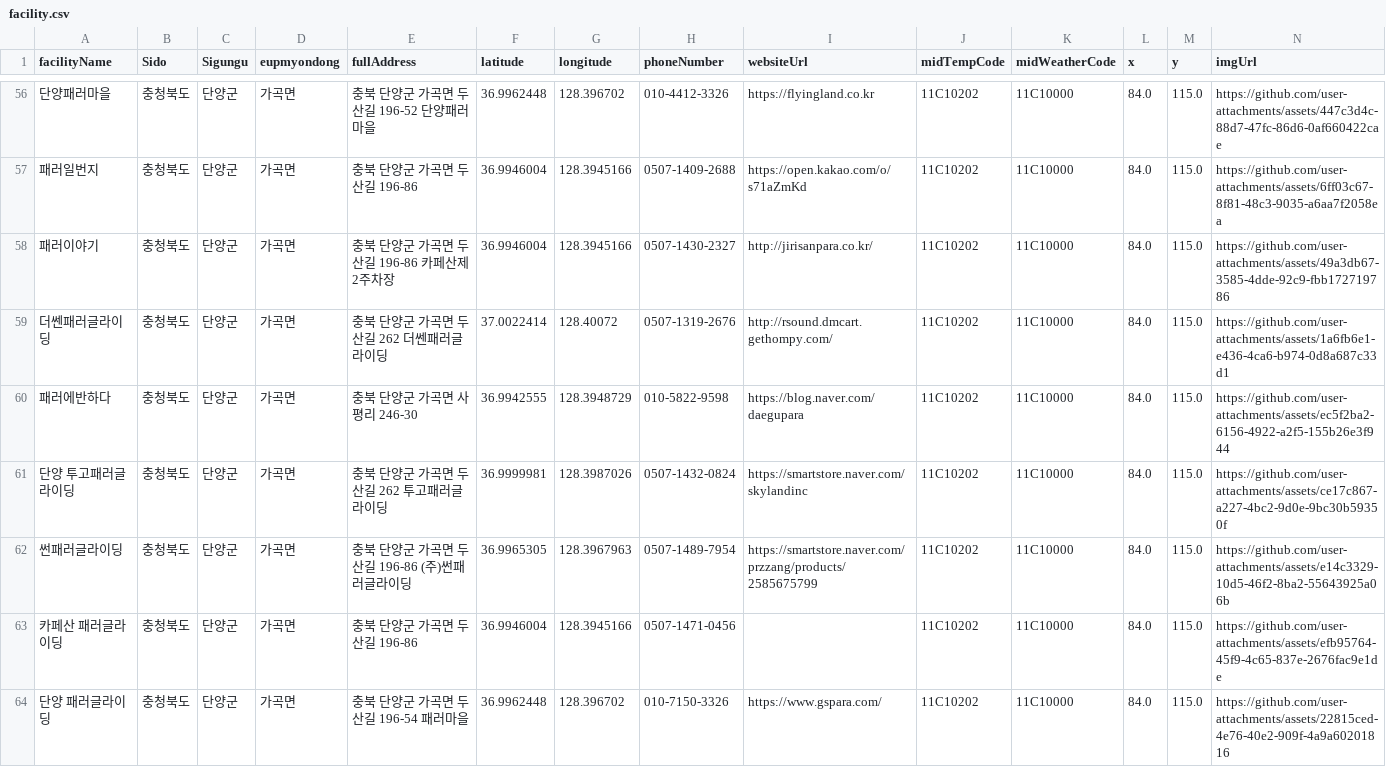
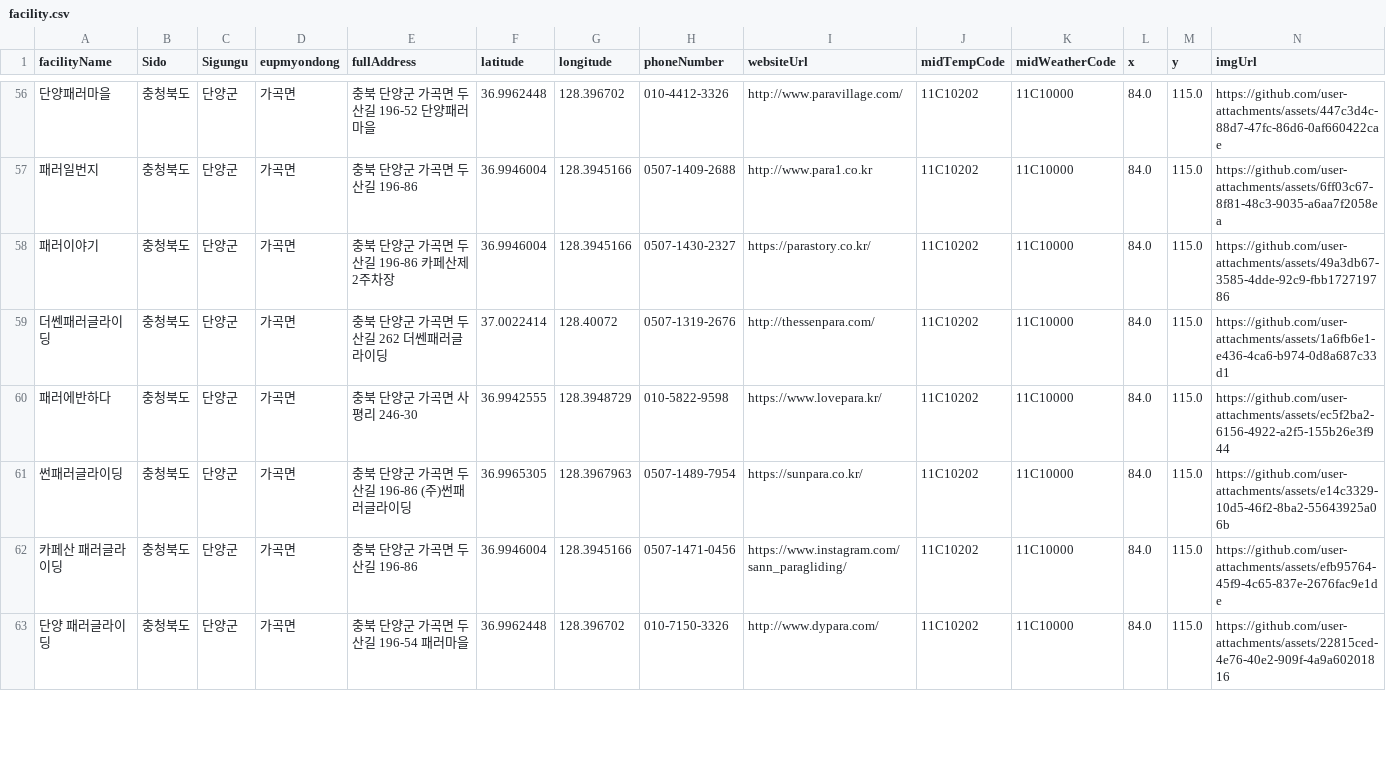
Before and after one commit to SQUAD-FLY-ON/backend, a CSV file: src/main/resources/data/facility.csv, drawn as a sheet; only a part is shown, gaps mark what is left out; the diff covers the shown part only.

```diff
--- a/src/main/resources/data/facility.csv
+++ b/src/main/resources/data/facility.csv
@@ -56,9 +56,8 @@ facilityName,Sido,Sigungu,eupmyondong,fullAddress,latitude,longitude,phoneNumber
-단양패러마을,충청북도,단양군,가곡면,충북 단양군 가곡면 두산길 196-52 단양패러마을,36.9962448,128.396702,010-4412-3326,https://flyingland.co.kr,11C10202,11C10000,84.0,115.0,https://github.com/user-attachments/assets/447c3d4c-88d7-47fc-86d6-0af660422cae
-패러일번지,충청북도,단양군,가곡면,충북 단양군 가곡면 두산길 196-86,36.9946004,128.3945166,0507-1409-2688,https://open.kakao.com/o/s71aZmKd,11C10202,11C10000,84.0,115.0,https://github.com/user-attachments/assets/6ff03c67-8f81-48c3-9035-a6aa7f2058ea
-패러이야기,충청북도,단양군,가곡면,충북 단양군 가곡면 두산길 196-86 카페산제2주차장,36.9946004,128.3945166,0507-1430-2327,http://jirisanpara.co.kr/,11C10202,11C10000,84.0,115.0,https://github.com/user-attachments/assets/49a3db67-3585-4dde-92c9-fbb172719786
-더쎈패러글라이딩,충청북도,단양군,가곡면,충북 단양군 가곡면 두산길 262 더쎈패러글라이딩,37.0022414,128.40072,0507-1319-2676,http://rsound.dmcart.gethompy.com/,11C10202,11C10000,84.0,115.0,https://github.com/user-attachments/assets/1a6fb6e1-e436-4ca6-b974-0d8a687c33d1
-패러에반하다,충청북도,단양군,가곡면,충북 단양군 가곡면 사평리 246-30,36.9942555,128.3948729,010-5822-9598,https://blog.naver.com/daegupara,11C10202,11C10000,84.0,115.0,https://github.com/user-attachments/assets/ec5f2ba2-6156-4922-a2f5-155b26e3f944
-단양 투고패러글라이딩,충청북도,단양군,가곡면,충북 단양군 가곡면 두산길 262 투고패러글라이딩,36.9999981,128.3987026,0507-1432-0824,https://smartstore.naver.com/skylandinc,11C10202,11C10000,84.0,115.0,https://github.com/user-attachments/assets/ce17c867-a227-4bc2-9d0e-9bc30b59350f
-썬패러글라이딩,충청북도,단양군,가곡면,충북 단양군 가곡면 두산길 196-86 (주)썬패러글라이딩,36.9965305,128.3967963,0507-1489-7954,https://smartstore.naver.com/przzang/products/2585675799,11C10202,11C10000,84.0,115.0,https://github.com/user-attachments/assets/e14c3329-10d5-46f2-8ba2-55643925a06b
-카페산 패러글라이딩,충청북도,단양군,가곡면,충북 단양군 가곡면 두산길 196-86,36.9946004,128.3945166,0507-1471-0456,,11C10202,11C10000,84.0,115.0,https://github.com/user-attachments/assets/efb95764-45f9-4c65-837e-2676fac9e1de
-단양 패러글라이딩,충청북도,단양군,가곡면,충북 단양군 가곡면 두산길 196-54 패러마을,36.9962448,128.396702,010-7150-3326,https://www.gspara.com/,11C10202,11C10000,84.0,115.0,https://github.com/user-attachments/assets/22815ced-4e76-40e2-909f-4a9a60201816
+단양패러마을,충청북도,단양군,가곡면,충북 단양군 가곡면 두산길 196-52 단양패러마을,36.9962448,128.396702,010-4412-3326,http://www.paravillage.com/,11C10202,11C10000,84.0,115.0,https://github.com/user-attachments/assets/447c3d4c-88d7-47fc-86d6-0af660422cae
+패러일번지,충청북도,단양군,가곡면,충북 단양군 가곡면 두산길 196-86,36.9946004,128.3945166,0507-1409-2688,http://www.para1.co.kr,11C10202,11C10000,84.0,115.0,https://github.com/user-attachments/assets/6ff03c67-8f81-48c3-9035-a6aa7f2058ea
+패러이야기,충청북도,단양군,가곡면,충북 단양군 가곡면 두산길 196-86 카페산제2주차장,36.9946004,128.3945166,0507-1430-2327,https://parastory.co.kr/,11C10202,11C10000,84.0,115.0,https://github.com/user-attachments/assets/49a3db67-3585-4dde-92c9-fbb172719786
+더쎈패러글라이딩,충청북도,단양군,가곡면,충북 단양군 가곡면 두산길 262 더쎈패러글라이딩,37.0022414,128.40072,0507-1319-2676,http://thessenpara.com/,11C10202,11C10000,84.0,115.0,https://github.com/user-attachments/assets/1a6fb6e1-e436-4ca6-b974-0d8a687c33d1
+패러에반하다,충청북도,단양군,가곡면,충북 단양군 가곡면 사평리 246-30,36.9942555,128.3948729,010-5822-9598,https://www.lovepara.kr/,11C10202,11C10000,84.0,115.0,https://github.com/user-attachments/assets/ec5f2ba2-6156-4922-a2f5-155b26e3f944
+썬패러글라이딩,충청북도,단양군,가곡면,충북 단양군 가곡면 두산길 196-86 (주)썬패러글라이딩,36.9965305,128.3967963,0507-1489-7954,https://sunpara.co.kr/,11C10202,11C10000,84.0,115.0,https://github.com/user-attachments/assets/e14c3329-10d5-46f2-8ba2-55643925a06b
+카페산 패러글라이딩,충청북도,단양군,가곡면,충북 단양군 가곡면 두산길 196-86,36.9946004,128.3945166,0507-1471-0456,https://www.instagram.com/sann_paragliding/,11C10202,11C10000,84.0,115.0,https://github.com/user-attachments/assets/efb95764-45f9-4c65-837e-2676fac9e1de
+단양 패러글라이딩,충청북도,단양군,가곡면,충북 단양군 가곡면 두산길 196-54 패러마을,36.9962448,128.396702,010-7150-3326,http://www.dypara.com/,11C10202,11C10000,84.0,115.0,https://github.com/user-attachments/assets/22815ced-4e76-40e2-909f-4a9a60201816
```
Also changed, not shown: 60 edited cells elsewhere in this file.
